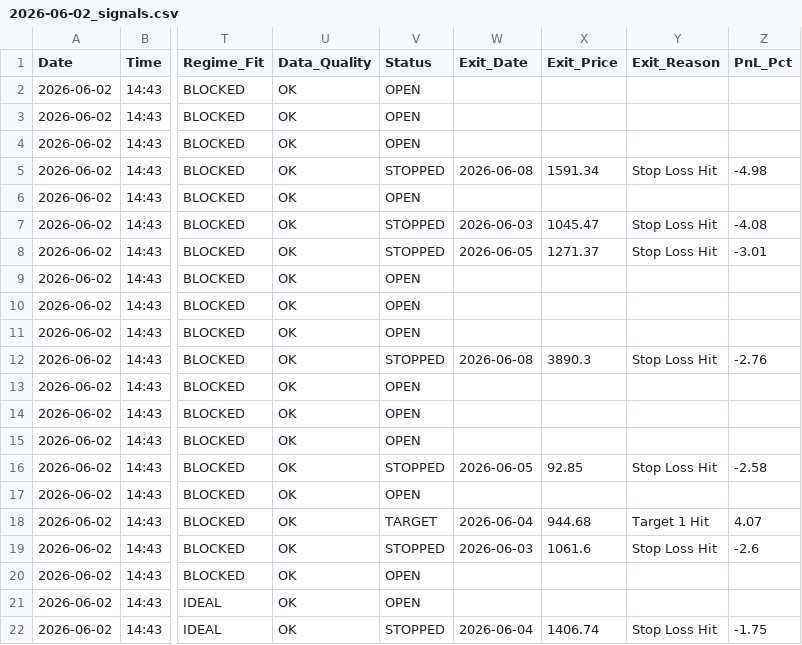
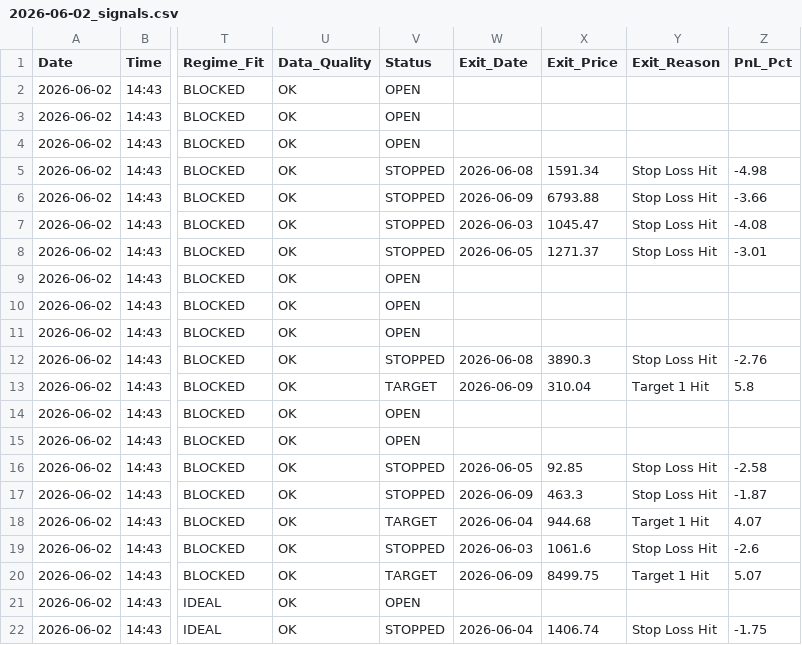
Before and after one commit to rishabhinai-netizen/nsescanner, a CSV file: signals/2026-06-02_signals.csv, drawn as a sheet; only a part is shown, gaps mark what is left out; the diff names each change by its address in the sheet, - before the commit and + after, or states it on an @@ line.

```diff
--- a/signals/2026-06-02_signals.csv
+++ b/signals/2026-06-02_signals.csv
-V6 (Status): OPEN
+V6 (Status): STOPPED
-W6 (Exit_Date): (empty)
+W6 (Exit_Date): 2026-06-09
-X6 (Exit_Price): (empty)
+X6 (Exit_Price): 6793.88
-Y6 (Exit_Reason): (empty)
+Y6 (Exit_Reason): Stop Loss Hit
-Z6 (PnL_Pct): (empty)
+Z6 (PnL_Pct): -3.66
-V13 (Status): OPEN
+V13 (Status): TARGET
-W13 (Exit_Date): (empty)
+W13 (Exit_Date): 2026-06-09
-X13 (Exit_Price): (empty)
+X13 (Exit_Price): 310.04
-Y13 (Exit_Reason): (empty)
+Y13 (Exit_Reason): Target 1 Hit
-Z13 (PnL_Pct): (empty)
+Z13 (PnL_Pct): 5.8
-V17 (Status): OPEN
+V17 (Status): STOPPED
-W17 (Exit_Date): (empty)
+W17 (Exit_Date): 2026-06-09
-X17 (Exit_Price): (empty)
+X17 (Exit_Price): 463.3
-Y17 (Exit_Reason): (empty)
+Y17 (Exit_Reason): Stop Loss Hit
-Z17 (PnL_Pct): (empty)
+Z17 (PnL_Pct): -1.87
-V20 (Status): OPEN
+V20 (Status): TARGET
-W20 (Exit_Date): (empty)
+W20 (Exit_Date): 2026-06-09
-X20 (Exit_Price): (empty)
+X20 (Exit_Price): 8499.75
-Y20 (Exit_Reason): (empty)
+Y20 (Exit_Reason): Target 1 Hit
-Z20 (PnL_Pct): (empty)
+Z20 (PnL_Pct): 5.07
```
Also changed, not shown: signals/2026-06-03_signals.csv, signals/2026-06-04_signals.csv, 7 other files.
